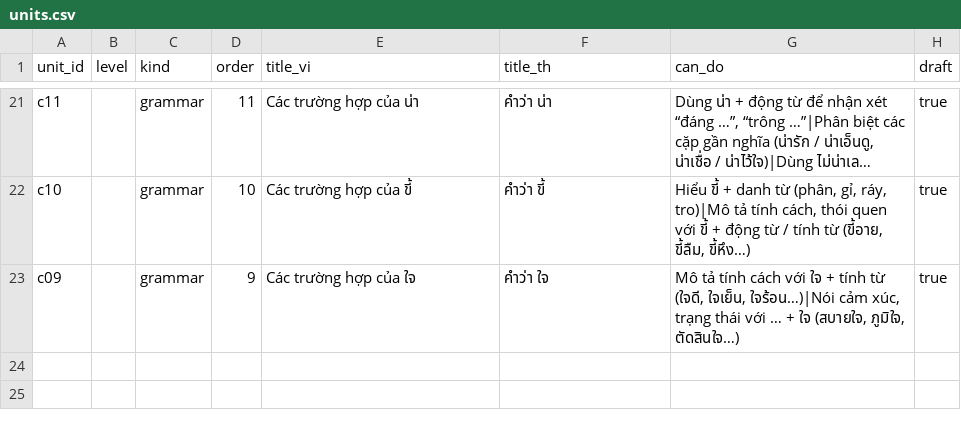
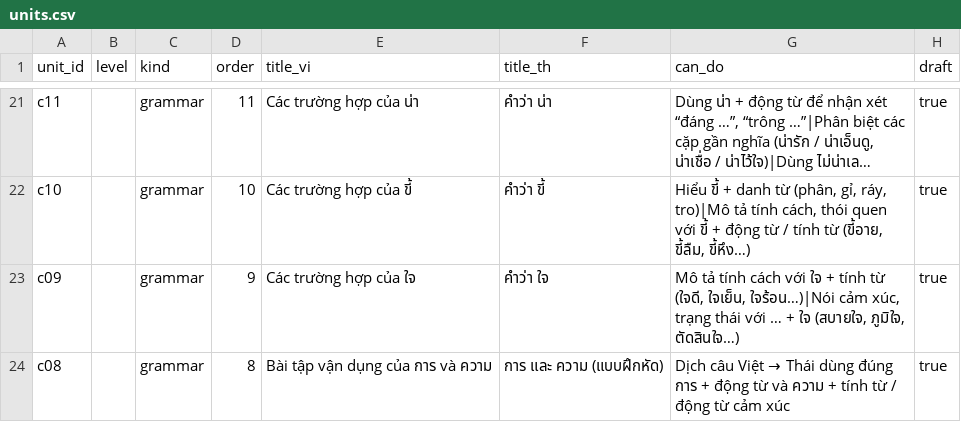
Before and after one commit to DoMinhChien/hoc-thai-cung-nom, a CSV file: content/units.csv, drawn as a sheet; only a part is shown, gaps mark what is left out; long unchanged cells end in ….

```diff
--- a/content/units.csv
+++ b/content/units.csv
@@ -23 +23,2 @@ c10,,grammar,10,Các trường hợp của ขี้,คำว่า ขี้,"
 c09,,grammar,9,Các trường hợp của ใจ,คำว่า ใจ,"Mô tả tính cách với ใจ + tính từ (ใจดี, ใจเย็น, ใจร้อน…)|Nói cảm xúc, trạng thái với … + ใจ (สบายใจ, ภูมิใจ, ตัดสินใจ…)",true
+c08,,grammar,8,Bài tập vận dụng của การ và ความ,การ และ ความ (แบบฝึกหัด),Dịch câu Việt → Thái dùng đúng การ + động từ và ความ + tính từ / động từ cảm xúc,true
```
Also changed, not shown: content/lessons.csv, 2 other files.
